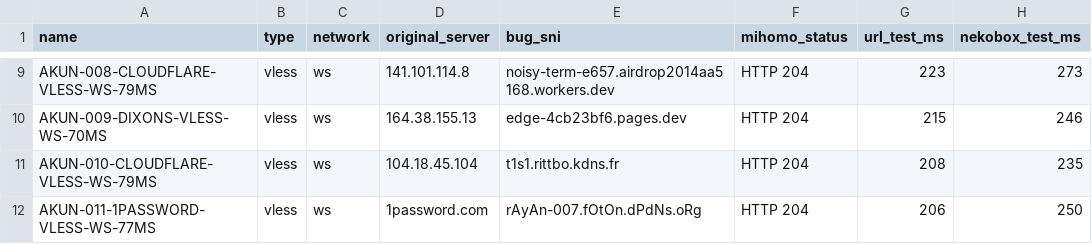
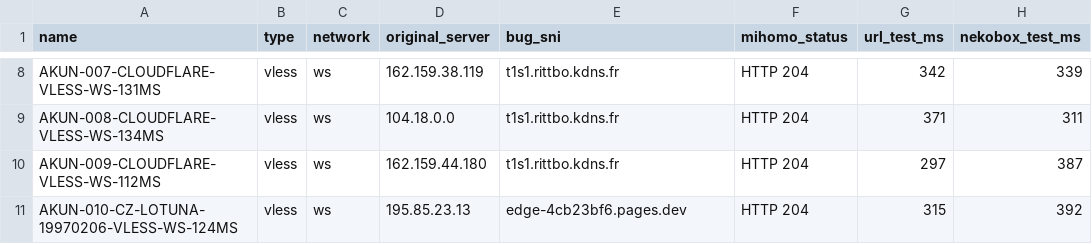
Before and after one commit to adiorany3/ConvertYAML, a CSV file: nekobox_test_report.csv, drawn as a sheet; only a part is shown, gaps mark what is left out; addresses are those after the commit; the diff covers the shown part only; the diff names each change by its address in the sheet, - before the commit and + after, or states it on an @@ line.

```diff
--- a/nekobox_test_report.csv
+++ b/nekobox_test_report.csv
-A8 (name): AKUN-008-CLOUDFLARE-VLESS-WS-79MS
+A8 (name): AKUN-007-CLOUDFLARE-VLESS-WS-131MS
-D8 (original_server): 141.101.114.8
+D8 (original_server): 162.159.38.119
-E8 (bug_sni): noisy-term-e657.airdrop2014aa5168.workers.dev
+E8 (bug_sni): t1s1.rittbo.kdns.fr
-G8 (url_test_ms): 223
+G8 (url_test_ms): 342
-H8 (nekobox_test_ms): 273
+H8 (nekobox_test_ms): 339
-A9 (name): AKUN-009-DIXONS-VLESS-WS-70MS
+A9 (name): AKUN-008-CLOUDFLARE-VLESS-WS-134MS
-D9 (original_server): 164.38.155.13
+D9 (original_server): 104.18.0.0
-E9 (bug_sni): edge-4cb23bf6.pages.dev
+E9 (bug_sni): t1s1.rittbo.kdns.fr
-G9 (url_test_ms): 215
+G9 (url_test_ms): 371
-H9 (nekobox_test_ms): 246
+H9 (nekobox_test_ms): 311
-A10 (name): AKUN-010-CLOUDFLARE-VLESS-WS-79MS
+A10 (name): AKUN-009-CLOUDFLARE-VLESS-WS-112MS
-D10 (original_server): 104.18.45.104
+D10 (original_server): 162.159.44.180
-G10 (url_test_ms): 208
+G10 (url_test_ms): 297
-H10 (nekobox_test_ms): 235
+H10 (nekobox_test_ms): 387
-A11 (name): AKUN-011-1PASSWORD-VLESS-WS-77MS
+A11 (name): AKUN-010-CZ-LOTUNA-19970206-VLESS-WS-124MS
-D11 (original_server): 1password.com
+D11 (original_server): 195.85.23.13
-E11 (bug_sni): rAyAn-007.fOtOn.dPdNs.oRg
+E11 (bug_sni): edge-4cb23bf6.pages.dev
-G11 (url_test_ms): 206
+G11 (url_test_ms): 315
-H11 (nekobox_test_ms): 250
+H11 (nekobox_test_ms): 392
```
Also changed, not shown: 1 removed row and 28 edited cells elsewhere in this file, urltest_report.csv, 11 other files.
